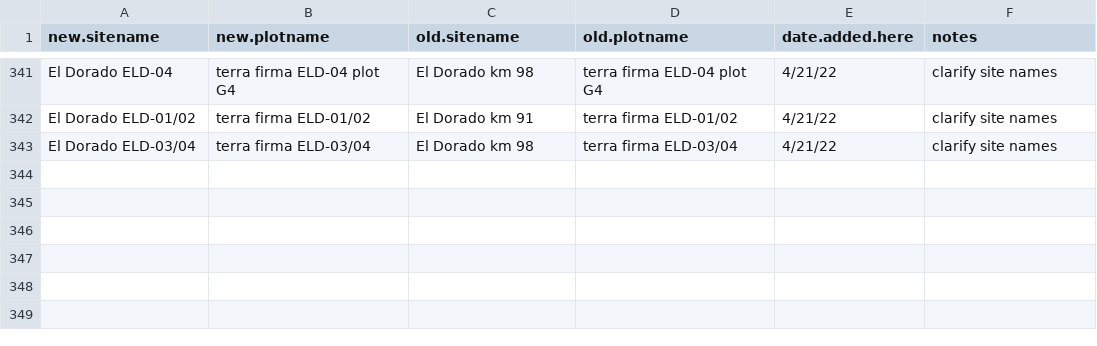
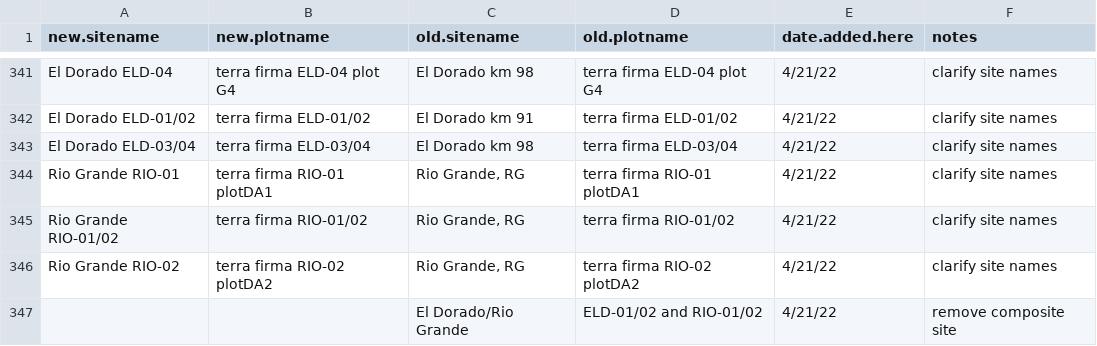
Before and after one commit to forc-db/ForC, a CSV file: database_management_records/site_and_plot_name_changes.csv, drawn as a sheet; only a part is shown, gaps mark what is left out; the diff names each change by its address in the sheet, - before the commit and + after, or states it on an @@ line.

Commit message:
Chao_2009_atdq: clarify rio grande sites

```diff
--- a/database_management_records/site_and_plot_name_changes.csv
+++ b/database_management_records/site_and_plot_name_changes.csv
+row 344: Rio Grande RIO-01 | terra firma RIO-01 plotDA1 | Rio Grande, RG | terra firma RIO-01 plotDA1 | 4/21/22 | clarify site names
+row 345: Rio Grande RIO-01/02 | terra firma RIO-01/02 | Rio Grande, RG | terra firma RIO-01/02 | 4/21/22 | clarify site names
+row 346: Rio Grande RIO-02 | terra firma RIO-02 plotDA2 | Rio Grande, RG | terra firma RIO-02 plotDA2 | 4/21/22 | clarify site names
+row 347:  |  | El Dorado/Rio Grande | ELD-01/02 and RIO-01/02 | 4/21/22 | remove composite site
```
Also changed, not shown: 1 other file.
